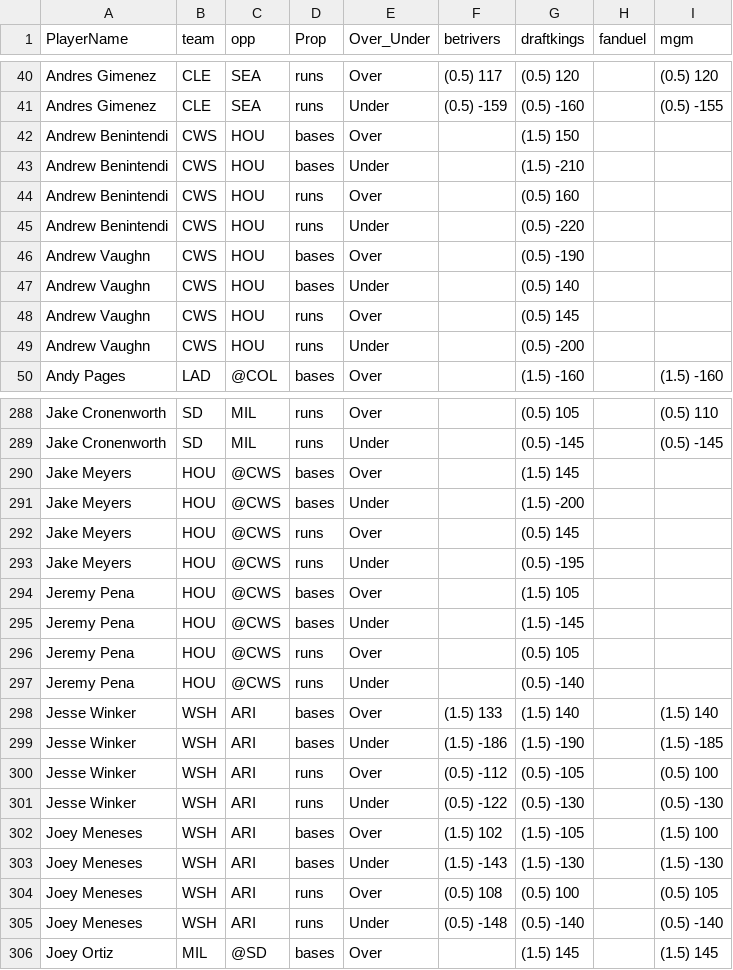
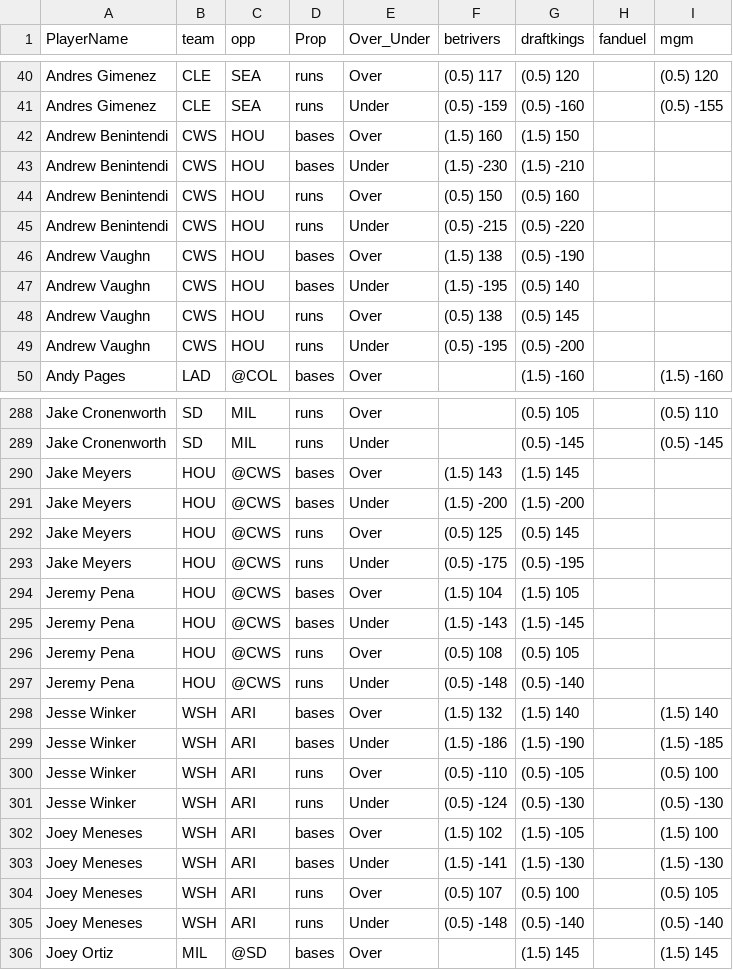
Before and after one commit to DhirenShivdasani/mlb, a CSV file: mlb_props.csv, drawn as a sheet; only a part is shown, gaps mark what is left out; the diff covers the shown part only.

```diff
--- a/mlb_props.csv
+++ b/mlb_props.csv
@@ -41,10 +41,10 @@ Andres Gimenez,CLE,SEA,runs,Over,(0.5) 117,(0.5) 120,,(0.5) 120
 Andres Gimenez,CLE,SEA,runs,Under,(0.5) -159,(0.5) -160,,(0.5) -155
-Andrew Benintendi,CWS,HOU,bases,Over,,(1.5) 150,,
-Andrew Benintendi,CWS,HOU,bases,Under,,(1.5) -210,,
-Andrew Benintendi,CWS,HOU,runs,Over,,(0.5) 160,,
-Andrew Benintendi,CWS,HOU,runs,Under,,(0.5) -220,,
-Andrew Vaughn,CWS,HOU,bases,Over,,(0.5) -190,,
-Andrew Vaughn,CWS,HOU,bases,Under,,(0.5) 140,,
-Andrew Vaughn,CWS,HOU,runs,Over,,(0.5) 145,,
-Andrew Vaughn,CWS,HOU,runs,Under,,(0.5) -200,,
+Andrew Benintendi,CWS,HOU,bases,Over,(1.5) 160,(1.5) 150,,
+Andrew Benintendi,CWS,HOU,bases,Under,(1.5) -230,(1.5) -210,,
+Andrew Benintendi,CWS,HOU,runs,Over,(0.5) 150,(0.5) 160,,
+Andrew Benintendi,CWS,HOU,runs,Under,(0.5) -215,(0.5) -220,,
+Andrew Vaughn,CWS,HOU,bases,Over,(1.5) 138,(0.5) -190,,
+Andrew Vaughn,CWS,HOU,bases,Under,(1.5) -195,(0.5) 140,,
+Andrew Vaughn,CWS,HOU,runs,Over,(0.5) 138,(0.5) 145,,
+Andrew Vaughn,CWS,HOU,runs,Under,(0.5) -195,(0.5) -200,,
 Andy Pages,LAD,@COL,bases,Over,,(1.5) -160,,(1.5) -160
@@ -289,17 +289,17 @@ Jake Cronenworth,SD,MIL,runs,Over,,(0.5) 105,,(0.5) 110
 Jake Cronenworth,SD,MIL,runs,Under,,(0.5) -145,,(0.5) -145
-Jake Meyers,HOU,@CWS,bases,Over,,(1.5) 145,,
-Jake Meyers,HOU,@CWS,bases,Under,,(1.5) -200,,
-Jake Meyers,HOU,@CWS,runs,Over,,(0.5) 145,,
-Jake Meyers,HOU,@CWS,runs,Under,,(0.5) -195,,
-Jeremy Pena,HOU,@CWS,bases,Over,,(1.5) 105,,
-Jeremy Pena,HOU,@CWS,bases,Under,,(1.5) -145,,
-Jeremy Pena,HOU,@CWS,runs,Over,,(0.5) 105,,
-Jeremy Pena,HOU,@CWS,runs,Under,,(0.5) -140,,
-Jesse Winker,WSH,ARI,bases,Over,(1.5) 133,(1.5) 140,,(1.5) 140
+Jake Meyers,HOU,@CWS,bases,Over,(1.5) 143,(1.5) 145,,
+Jake Meyers,HOU,@CWS,bases,Under,(1.5) -200,(1.5) -200,,
+Jake Meyers,HOU,@CWS,runs,Over,(0.5) 125,(0.5) 145,,
+Jake Meyers,HOU,@CWS,runs,Under,(0.5) -175,(0.5) -195,,
+Jeremy Pena,HOU,@CWS,bases,Over,(1.5) 104,(1.5) 105,,
+Jeremy Pena,HOU,@CWS,bases,Under,(1.5) -143,(1.5) -145,,
+Jeremy Pena,HOU,@CWS,runs,Over,(0.5) 108,(0.5) 105,,
+Jeremy Pena,HOU,@CWS,runs,Under,(0.5) -148,(0.5) -140,,
+Jesse Winker,WSH,ARI,bases,Over,(1.5) 132,(1.5) 140,,(1.5) 140
 Jesse Winker,WSH,ARI,bases,Under,(1.5) -186,(1.5) -190,,(1.5) -185
-Jesse Winker,WSH,ARI,runs,Over,(0.5) -112,(0.5) -105,,(0.5) 100
-Jesse Winker,WSH,ARI,runs,Under,(0.5) -122,(0.5) -130,,(0.5) -130
+Jesse Winker,WSH,ARI,runs,Over,(0.5) -110,(0.5) -105,,(0.5) 100
+Jesse Winker,WSH,ARI,runs,Under,(0.5) -124,(0.5) -130,,(0.5) -130
 Joey Meneses,WSH,ARI,bases,Over,(1.5) 102,(1.5) -105,,(1.5) 100
-Joey Meneses,WSH,ARI,bases,Under,(1.5) -143,(1.5) -130,,(1.5) -130
-Joey Meneses,WSH,ARI,runs,Over,(0.5) 108,(0.5) 100,,(0.5) 105
+Joey Meneses,WSH,ARI,bases,Under,(1.5) -141,(1.5) -130,,(1.5) -130
+Joey Meneses,WSH,ARI,runs,Over,(0.5) 107,(0.5) 100,,(0.5) 105
 Joey Meneses,WSH,ARI,runs,Under,(0.5) -148,(0.5) -140,,(0.5) -140
```
Also changed, not shown: 131 edited cells elsewhere in this file.
